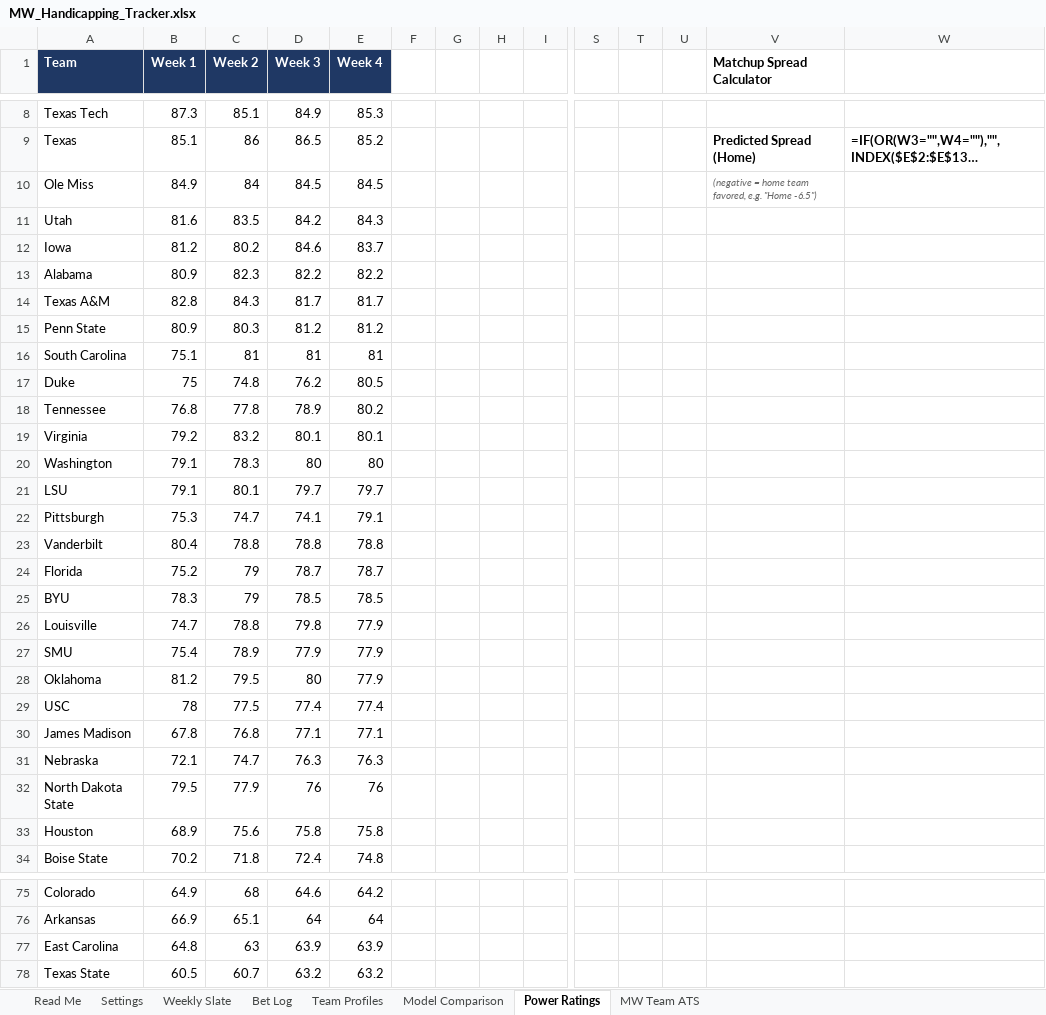
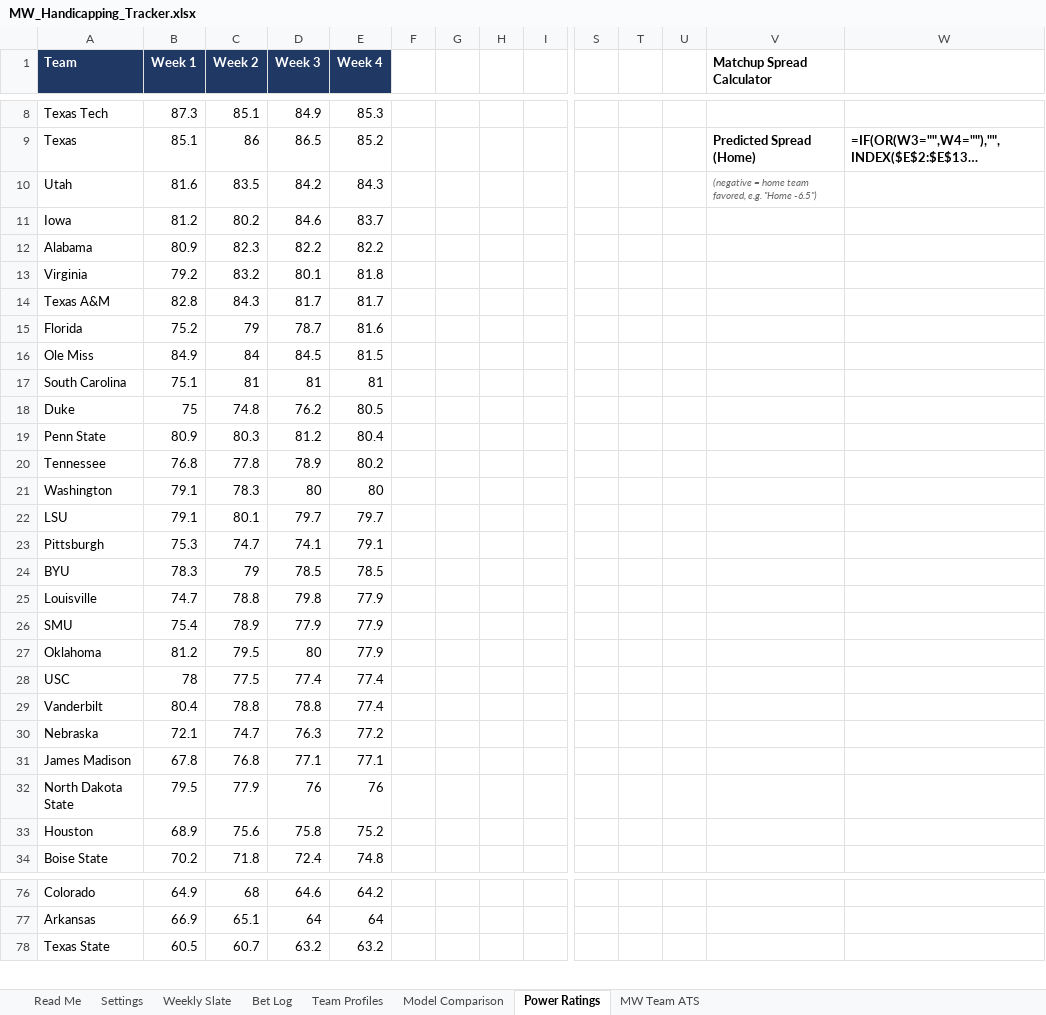
Before and after one commit to colea223/mdubcapping, an Excel workbook: excel/MW_Handicapping_Tracker.xlsx, sheet Power Ratings, drawn as a sheet; only a part is shown, gaps mark what is left out; long unchanged cells end in …; values as stored, in another font and other column widths than the file's, no borders; formulas without a stored value are shown as written; removed rows and columns are numbered as before the commit, all else as after; rows hold the shown columns only; the diff covers the shown part only; the diff names each change by its address in the sheet, - before the commit and + after, or states it on an @@ line.

```diff
--- a/excel/MW_Handicapping_Tracker.xlsx (sheet Power Ratings)
+++ b/excel/MW_Handicapping_Tracker.xlsx (sheet Power Ratings)
-row 10: Ole Miss | 84.9 | 84 | 84.5 | 84.5 |  |  |  |  |  |  |  | (negative = home team favored, e.g. "Home -6.5")
-V10 (Matchup Spread Calculator): (empty)
+V10 (Matchup Spread Calculator): (negative = home team favored, e.g. "Home -6.5")
+row 13: Virginia | 79.2 | 83.2 | 80.1 | 81.8
-row 15: Penn State | 80.9 | 80.3 | 81.2 | 81.2
+row 15: Florida | 75.2 | 79 | 78.7 | 81.6
+row 16: Ole Miss | 84.9 | 84 | 84.5 | 81.5
+row 19: Penn State | 80.9 | 80.3 | 81.2 | 80.4
-row 19: Virginia | 79.2 | 83.2 | 80.1 | 80.1
-row 23: Vanderbilt | 80.4 | 78.8 | 78.8 | 78.8
-row 24: Florida | 75.2 | 79 | 78.7 | 78.7
+row 29: Vanderbilt | 80.4 | 78.8 | 78.8 | 77.4
+row 30: Nebraska | 72.1 | 74.7 | 76.3 | 77.2
-row 31: Nebraska | 72.1 | 74.7 | 76.3 | 76.3
-E33 (Week 4): 75.8
+E33 (Week 4): 75.2
-row 77: East Carolina | 64.8 | 63 | 63.9 | 63.9
```
Also changed, not shown: 8 added rows, 7 removed rows and 1 edited cell elsewhere in this sheet, sheet Weekly Slate, 14 other files.
